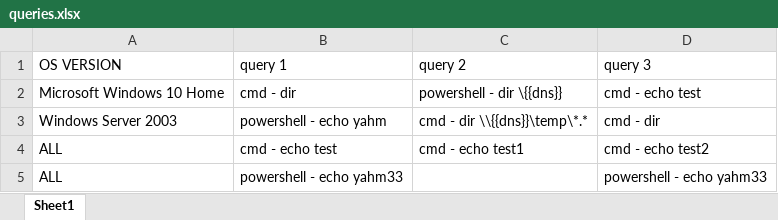
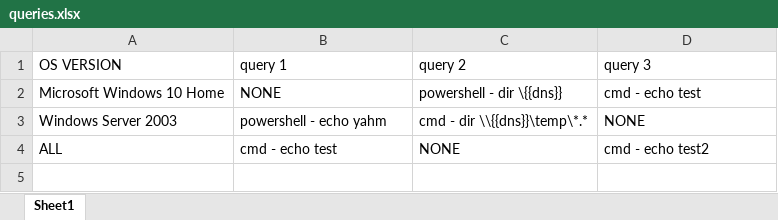
Before and after one commit to yahmlevi/ardom-1, an Excel workbook: servers_query_automation/queries.xlsx, sheet Sheet1, drawn as a sheet; values as stored, in another font and other column widths than the file's, no borders; the diff names each change by its address in the sheet, - before the commit and + after, or states it on an @@ line.

```diff
--- a/servers_query_automation/queries.xlsx (sheet Sheet1)
+++ b/servers_query_automation/queries.xlsx (sheet Sheet1)
-B2 (query 1): cmd - dir
+B2 (query 1): NONE
-D3 (query 3): cmd - dir
+D3 (query 3): NONE
-C4 (query 2): cmd - echo test1
+C4 (query 2): NONE
-row 5: ALL | powershell - echo yahm33 |  | powershell - echo yahm33
```
Also changed, not shown: servers_query_automation/query_answers.xlsx, 3 other files.
